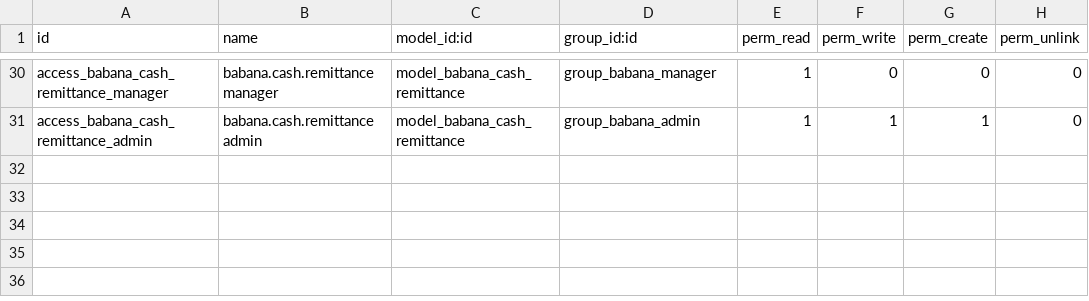
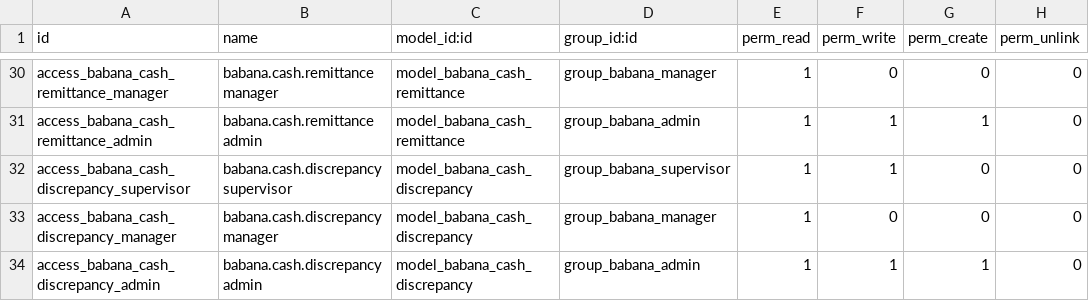
Before and after one commit to adrienmomo/babana_cm, a CSV file: code/services/odoo/addons/babana/security/ir.model.access.csv, drawn as a sheet; only a part is shown, gaps mark what is left out.

```diff
--- a/code/services/odoo/addons/babana/security/ir.model.access.csv
+++ b/code/services/odoo/addons/babana/security/ir.model.access.csv
@@ -31 +31,4 @@ access_babana_cash_remittance_manager,babana.cash.remittance manager,model_baban
 access_babana_cash_remittance_admin,babana.cash.remittance admin,model_babana_cash_remittance,group_babana_admin,1,1,1,0
+access_babana_cash_discrepancy_supervisor,babana.cash.discrepancy supervisor,model_babana_cash_discrepancy,group_babana_supervisor,1,1,0,0
+access_babana_cash_discrepancy_manager,babana.cash.discrepancy manager,model_babana_cash_discrepancy,group_babana_manager,1,0,0,0
+access_babana_cash_discrepancy_admin,babana.cash.discrepancy admin,model_babana_cash_discrepancy,group_babana_admin,1,1,1,0
```
Also changed, not shown: 9 other files.
